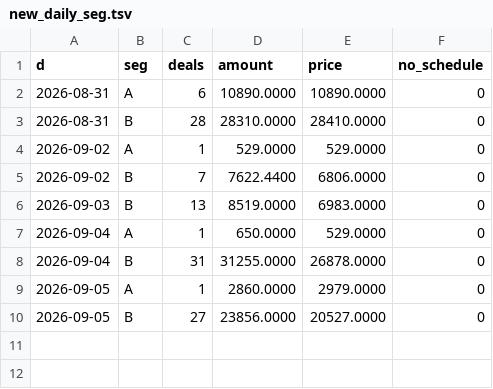
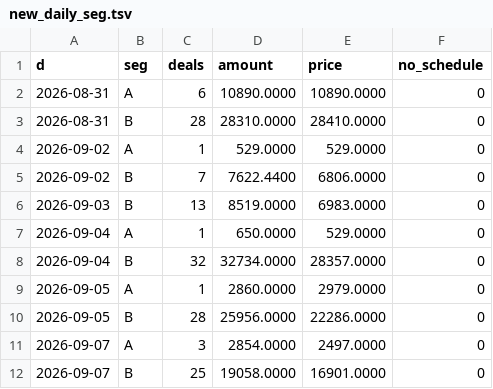
Before and after one commit to Volta-ge/reporting, a TSV file: volta-analytics-new-db/new_daily_seg.tsv, drawn as a sheet.

```diff
--- a/volta-analytics-new-db/new_daily_seg.tsv
+++ b/volta-analytics-new-db/new_daily_seg.tsv
@@ -7,4 +7,6 @@ d	seg	deals	amount	price	no_schedule
 2026-09-04	A	1	650.0000	529.0000	0
-2026-09-04	B	31	31255.0000	26878.0000	0
+2026-09-04	B	32	32734.0000	28357.0000	0
 2026-09-05	A	1	2860.0000	2979.0000	0
-2026-09-05	B	27	23856.0000	20527.0000	0
+2026-09-05	B	28	25956.0000	22286.0000	0
+2026-09-07	A	3	2854.0000	2497.0000	0
+2026-09-07	B	25	19058.0000	16901.0000	0
```
Also changed, not shown: volta-analytics-new-db/new_daily_apps.tsv, volta-analytics-new-db/new_product_categories.tsv, 8 other files.
